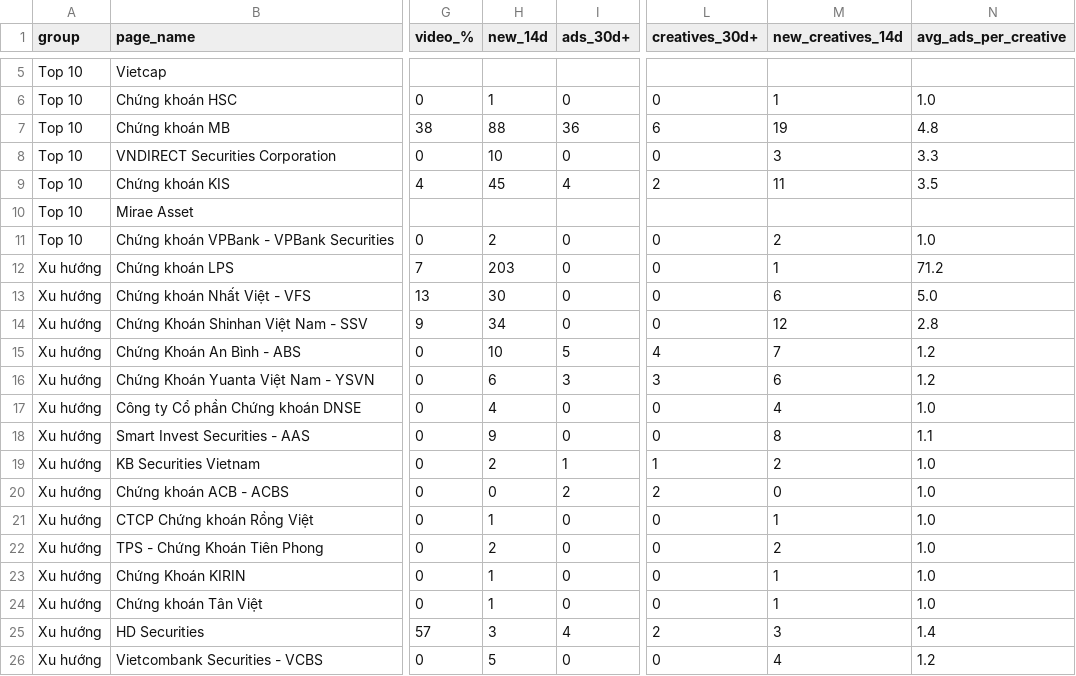
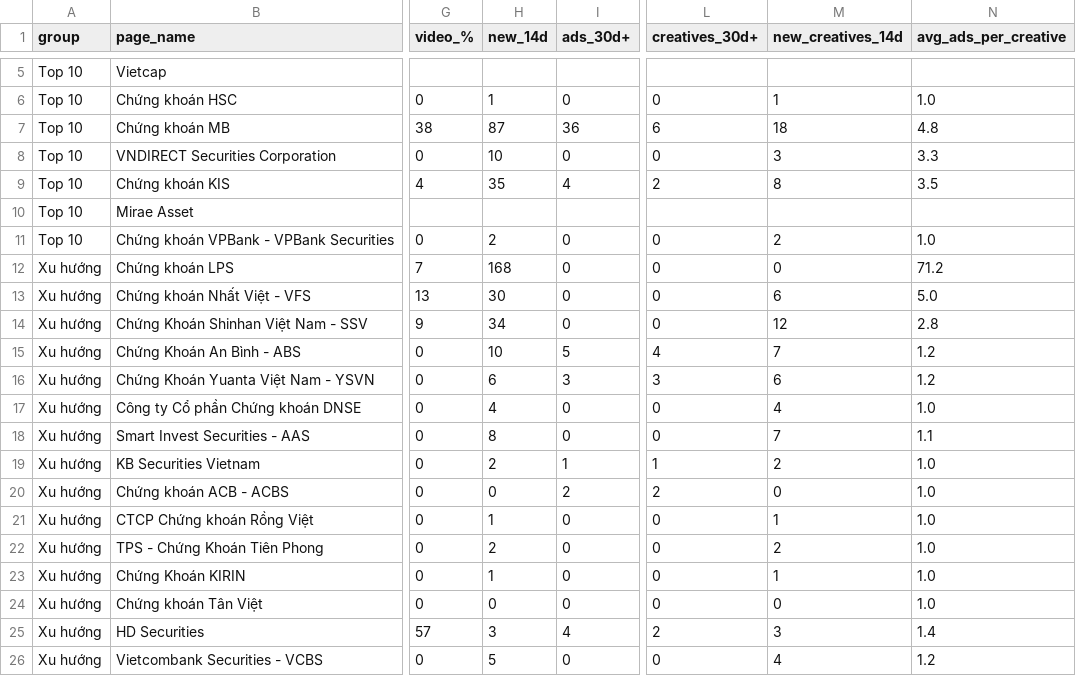
Before and after one commit to vilo0411/ads-crawl, a CSV file: projects/chung-khoan/competitors_summary.csv, drawn as a sheet; only a part is shown, gaps mark what is left out; the diff names each change by its address in the sheet, - before the commit and + after, or states it on an @@ line.

```diff
--- a/projects/chung-khoan/competitors_summary.csv
+++ b/projects/chung-khoan/competitors_summary.csv
-H7 (new_14d): 88
+H7 (new_14d): 87
-M7 (new_creatives_14d): 19
+M7 (new_creatives_14d): 18
-H9 (new_14d): 45
+H9 (new_14d): 35
-M9 (new_creatives_14d): 11
+M9 (new_creatives_14d): 8
-H12 (new_14d): 203
+H12 (new_14d): 168
-M12 (new_creatives_14d): 1
+M12 (new_creatives_14d): 0
-H18 (new_14d): 9
+H18 (new_14d): 8
-M18 (new_creatives_14d): 8
+M18 (new_creatives_14d): 7
-H24 (new_14d): 1
+H24 (new_14d): 0
-M24 (new_creatives_14d): 1
+M24 (new_creatives_14d): 0
```
Also changed, not shown: projects/chung-khoan/google_all_ads.csv, projects/chung-khoan/google_summary.csv, 19 other files.
